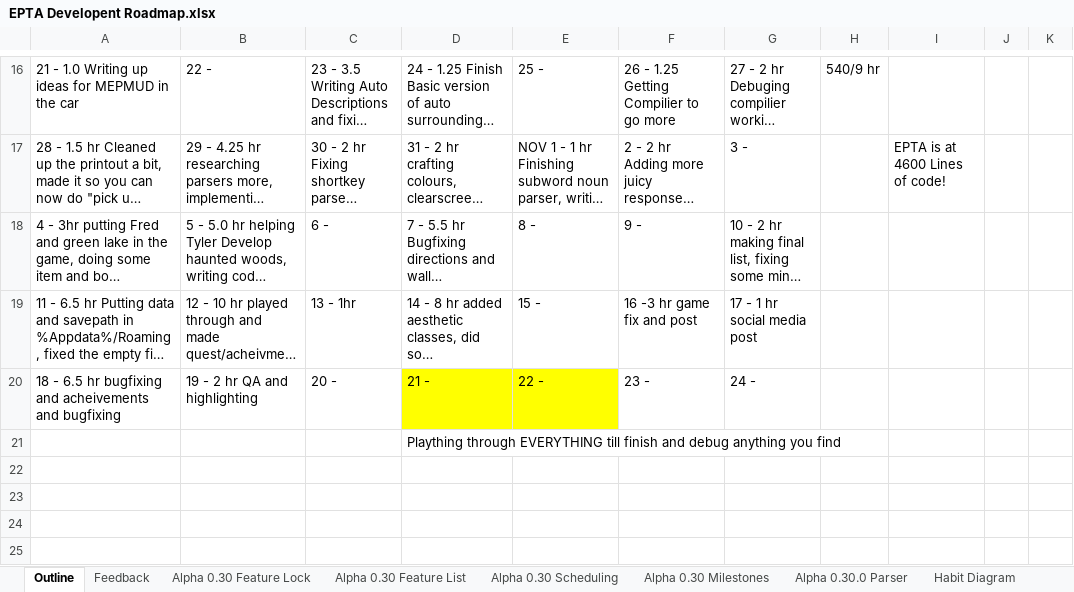
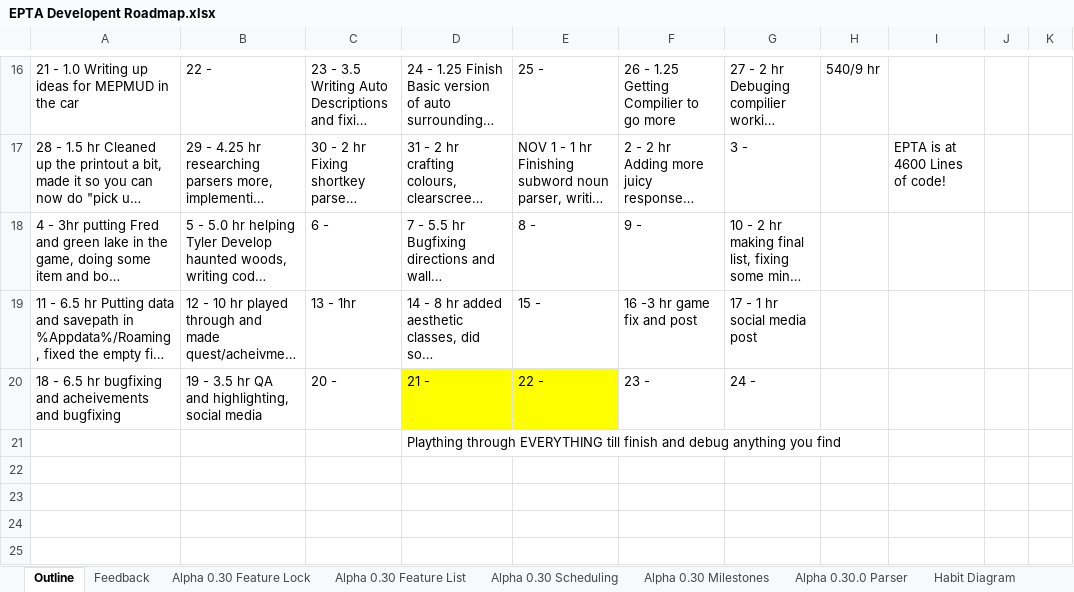
Before and after one commit to MitchellLemieux/EngPhysAdventure, an Excel workbook: Dev/EPTA Developent Roadmap.xlsx, sheet Outline, drawn as a sheet; only a part is shown, gaps mark what is left out; long unchanged cells end in …; values as stored, in another font and other column widths than the file's, no borders; the diff names each change by its address in the sheet, - before the commit and + after, or states it on an @@ line.

Commit message:
Changed some highlighting and fixed keyerror

```diff
--- a/Dev/EPTA Developent Roadmap.xlsx (sheet Outline)
+++ b/Dev/EPTA Developent Roadmap.xlsx (sheet Outline)
-B20: 19 - 2 hr QA and highlighting
+B20: 19 - 3.5 hr QA and highlighting, social media
```
Also changed, not shown: 2 other files.
